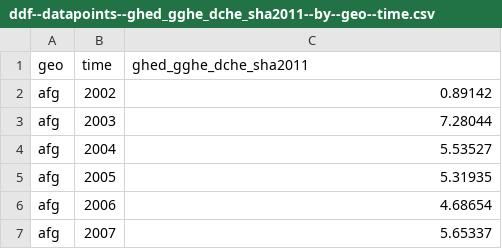
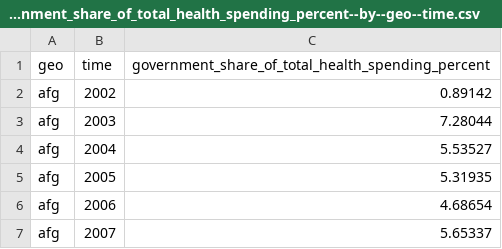
Before and after one commit to open-numbers/ddf--gapminder--who_gho, a CSV file: ddf--datapoints--government_share_of_total_health_spending_percent--by--geo--time.csv (was ddf--datapoints--ghed_gghe_dche_sha2011--by--geo--time.csv), drawn as a sheet; only a part is shown.

```diff
--- a/ddf--datapoints--ghed_gghe_dche_sha2011--by--geo--time.csv
+++ b/ddf--datapoints--government_share_of_total_health_spending_percent--by--geo--time.csv
@@ -1,2 +1,2 @@
-geo,time,ghed_gghe_dche_sha2011
+geo,time,government_share_of_total_health_spending_percent
 afg,2002,0.89142
```
Also changed, not shown: ddf--concepts.csv, ddf--datapoints--government_health_spending_of_total_gov_spending_percent--by--geo--time.csv, 17 other files.
